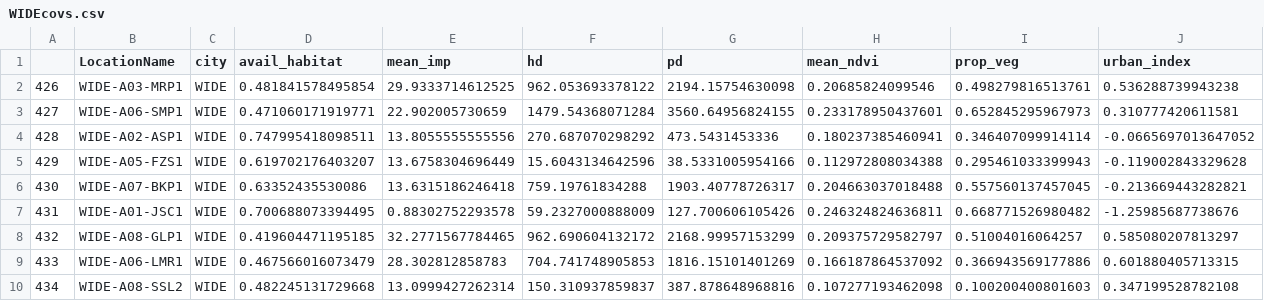
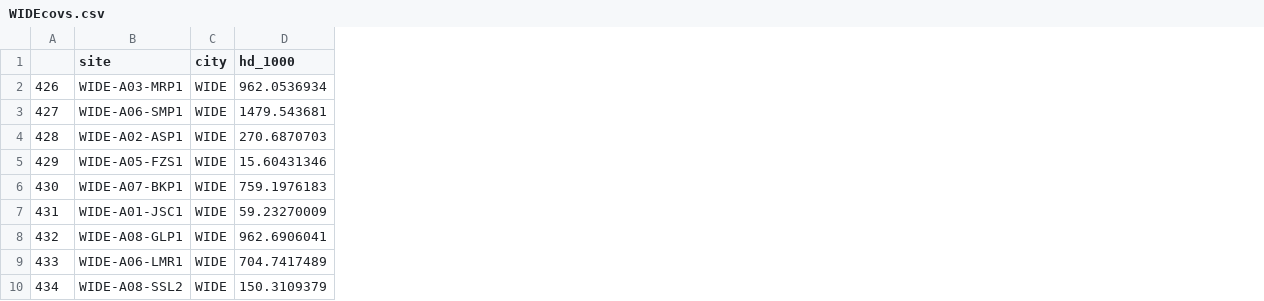
Before and after one commit to mfidino/uwin_ms_2, a CSV file: data/WIDEcovs.csv, drawn as a sheet; only a part is shown; removed rows and columns are numbered as before the commit, all else as after; the diff names each change by its address in the sheet, - before the commit and + after, or states it on an @@ line.

Commit message:
modifying `fit_model` for more sites, more years

```diff
--- a/data/WIDEcovs.csv
+++ b/data/WIDEcovs.csv
-column D (avail_habitat), rows 2-10: 0.481841578495854 | 0.471060171919771 | 0.747995418098511 | 0.619702176403207 | 0.63352435530086 | 0.700688073394495 | 0.419604471195185 | 0.467566016073479 | 0.482245131729668
-column E (mean_imp), rows 2-10: 29.9333714612525 | 22.902005730659 | 13.8055555555556 | 13.6758304696449 | 13.6315186246418 | 0.88302752293578 | 32.2771567784465 | 28.302812858783 | 13.0999427262314
-column F (hd), rows 2-10: 962.053693378122 | 1479.54368071284 | 270.687070298292 | 15.6043134642596 | 759.19761834288 | 59.2327000888009 | 962.690604132172 | 704.741748905853 | 150.310937859837
-column G (pd), rows 2-10: 2194.15754630098 | 3560.64956824155 | 473.5431453336 | 38.5331005954166 | 1903.40778726317 | 127.700606105426 | 2168.99957153299 | 1816.15101401269 | 387.878648968816
-column H (mean_ndvi), rows 2-10: 0.20685824099546 | 0.233178950437601 | 0.180237385460941 | 0.112972808034388 | 0.204663037018488 | 0.246324824636811 | 0.209375729582797 | 0.166187864537092 | 0.107277193462098
-column I (prop_veg), rows 2-10: 0.498279816513761 | 0.652845295967973 | 0.346407099914114 | 0.295461033399943 | 0.557560137457045 | 0.668771526980482 | 0.51004016064257 | 0.366943569177886 | 0.100200400801603
-column J (urban_index), rows 2-10: 0.536288739943238 | 0.310777420611581 | -0.0665697013647052 | -0.119002843329628 | -0.213669443282821 | -1.25985687738676 | 0.585080207813297 | 0.601880405713315 | 0.347199528782108
+column D (hd_1000), rows 2-10: 962.0536934 | 1479.543681 | 270.6870703 | 15.60431346 | 759.1976183 | 59.23270009 | 962.6906041 | 704.7417489 | 150.3109379
-B1: LocationName
+B1: site
```
Also changed, not shown: data/species_in_cities.csv, 1 other file.
